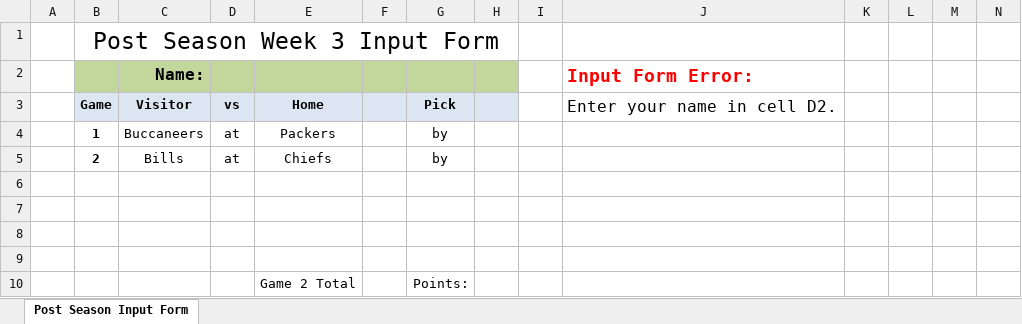
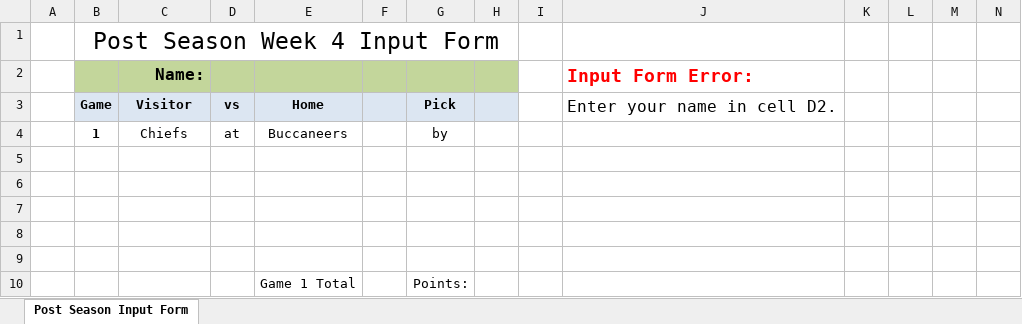
Before and after one commit to jlwebpages/fp, an Excel workbook: post_season_inputs.xlsx, sheet Post Season Input Form, drawn as a sheet; only a part is shown; values as stored, in another font and other column widths than the file's, no borders; removed rows and columns are numbered as before the commit, all else as after; rows hold the shown columns only; the diff names each change by its address in the sheet, - before the commit and + after, or states it on an @@ line.

Commit message:
2020 Post Season Week 3 Final update.

```diff
--- a/post_season_inputs.xlsx (sheet Post Season Input Form)
+++ b/post_season_inputs.xlsx (sheet Post Season Input Form)
-B1: Post Season Week 3 Input Form
+B1: Post Season Week 4 Input Form
-C4 (Name:): Buccaneers
+C4 (Name:): Chiefs
-E4: Packers
+E4: Buccaneers
-row 5:  | 2 | Bills | at | Chiefs |  | by
+row 9: (empty)
-E10: Game 2 Total
+E10: Game 1 Total
```
Also changed, not shown: formulas that keep their value, hidden cells, post_season_final.xlsm, 4 other files.
